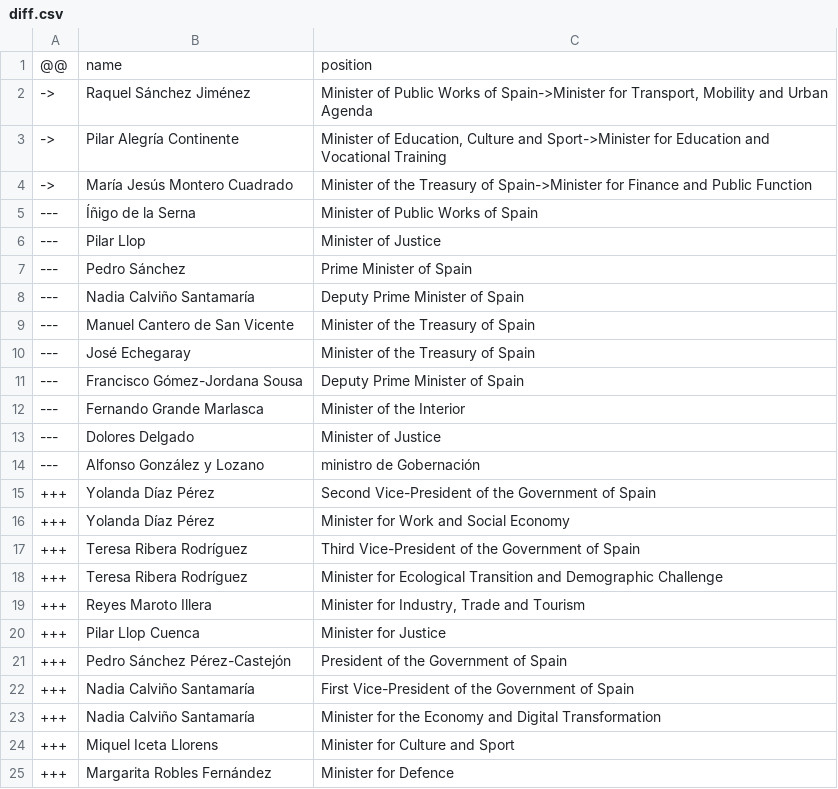
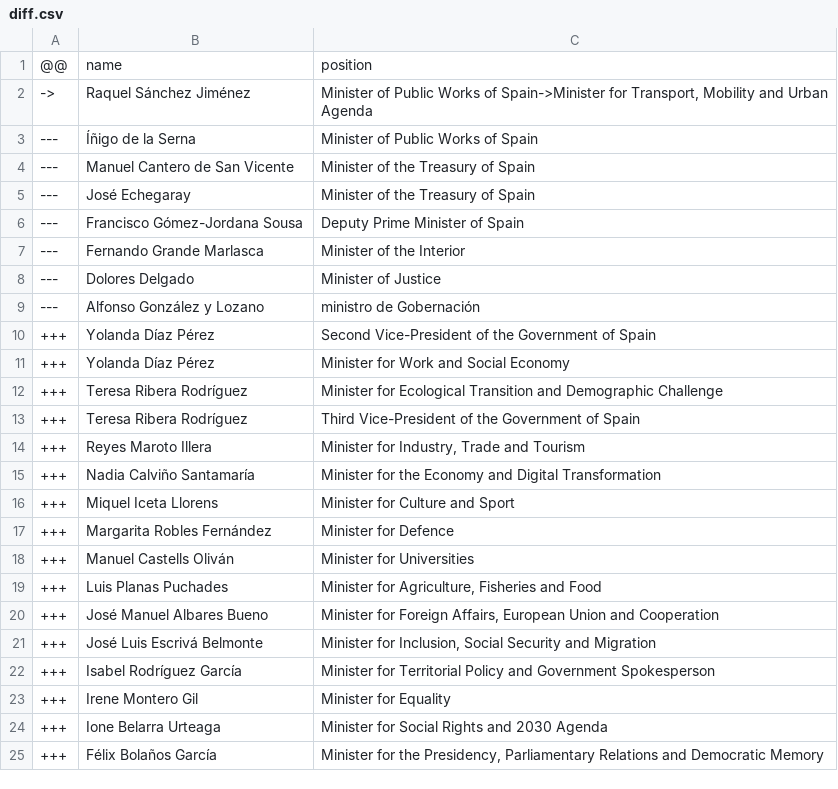
Before and after one commit to every-politician-scrapers/spain-ministers, a CSV file: data/diff.csv, drawn as a sheet; only a part is shown; the shorter side is filled out with more unchanged rows.

```diff
--- a/data/diff.csv
+++ b/data/diff.csv
@@ -2,8 +2,3 @@
 ->,Raquel Sánchez Jiménez,"Minister of Public Works of Spain->Minister for Transport, Mobility and Urban Agenda"
-->,Pilar Alegría Continente,"Minister of Education, Culture and Sport->Minister for Education and Vocational Training"
-->,María Jesús Montero Cuadrado,Minister of the Treasury of Spain->Minister for Finance and Public Function
 ---,Íñigo de la Serna,Minister of Public Works of Spain
----,Pilar Llop,Minister of Justice
----,Pedro Sánchez,Prime Minister of Spain
----,Nadia Calviño Santamaría,Deputy Prime Minister of Spain
 ---,Manuel Cantero de San Vicente,Minister of the Treasury of Spain
@@ -16,8 +11,5 @@
 +++,Yolanda Díaz Pérez,Minister for Work and Social Economy
++++,Teresa Ribera Rodríguez,Minister for Ecological Transition and Demographic Challenge
 +++,Teresa Ribera Rodríguez,Third Vice-President of the Government of Spain
-+++,Teresa Ribera Rodríguez,Minister for Ecological Transition and Demographic Challenge
 +++,Reyes Maroto Illera,"Minister for Industry, Trade and Tourism"
-+++,Pilar Llop Cuenca,Minister for Justice
-+++,Pedro Sánchez Pérez-Castejón,President of the Government of Spain
-+++,Nadia Calviño Santamaría,First Vice-President of the Government of Spain
 +++,Nadia Calviño Santamaría,Minister for the Economy and Digital Transformation
```
Also changed, not shown: data/wikidata.csv.
